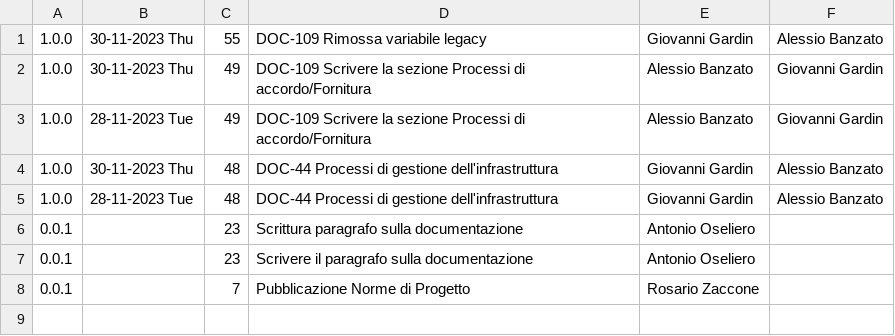
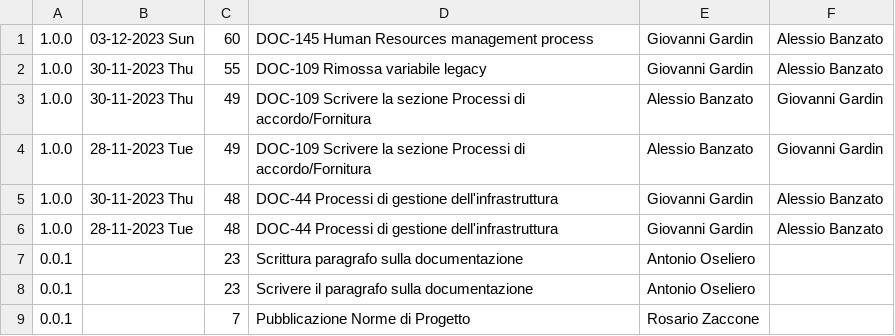
Before and after one commit to Error-418-SWE/Documenti, a CSV file: 2 - RTB/Documentazione interna/Norme di Progetto/log.csv, drawn as a sheet; the diff names each change by its address in the sheet, - before the commit and + after, or states it on an @@ line.

```diff
--- a/2 - RTB/Documentazione interna/Norme di Progetto/log.csv
+++ b/2 - RTB/Documentazione interna/Norme di Progetto/log.csv
+row 1: 1.0.0 | 03-12-2023 Sun | 60 | DOC-145 Human Resources management process | Giovanni Gardin | Alessio Banzato
```
